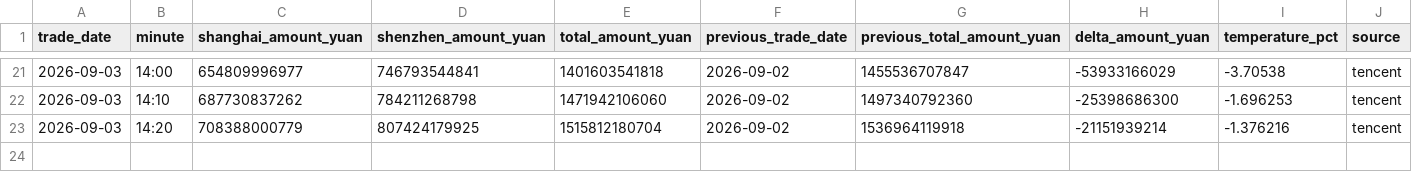
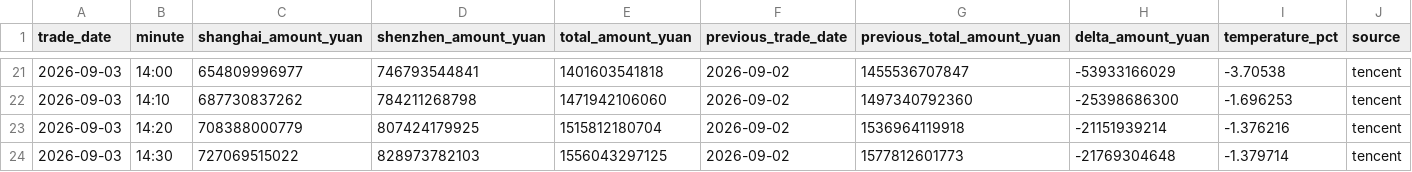
Before and after one commit to huyuyua/myfirstproject, a CSV file: docs/history/2026/2026-09-03.csv, drawn as a sheet; only a part is shown, gaps mark what is left out; rows hold the shown columns only; the diff names each change by its address in the sheet, - before the commit and + after, or states it on an @@ line.

```diff
--- a/docs/history/2026/2026-09-03.csv
+++ b/docs/history/2026/2026-09-03.csv
+row 24: 2026-09-03 | 14:30 | 727069515022 | 828973782103 | 1556043297125 | 2026-09-02 | 1577812601773 | -21769304648 | -1.379714 | tencent
```
Also changed, not shown: 4 other files.
